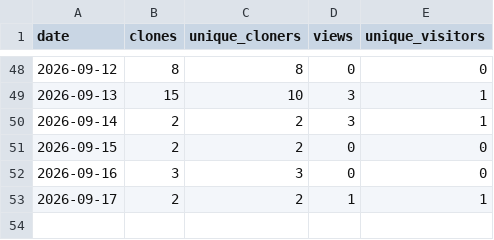
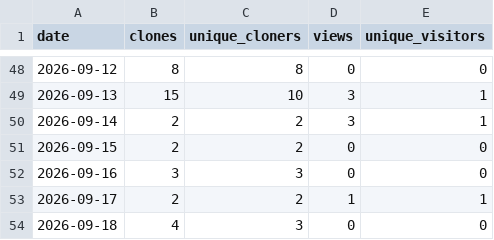
Before and after one commit to tbazzan/floodisi, a CSV file: statistics/github_traffic.csv, drawn as a sheet; only a part is shown, gaps mark what is left out.

```diff
--- a/statistics/github_traffic.csv
+++ b/statistics/github_traffic.csv
@@ -53 +53,2 @@ date,clones,unique_cloners,views,unique_visitors
 2026-09-17,2,2,1,1
+2026-09-18,4,3,0,0
```
